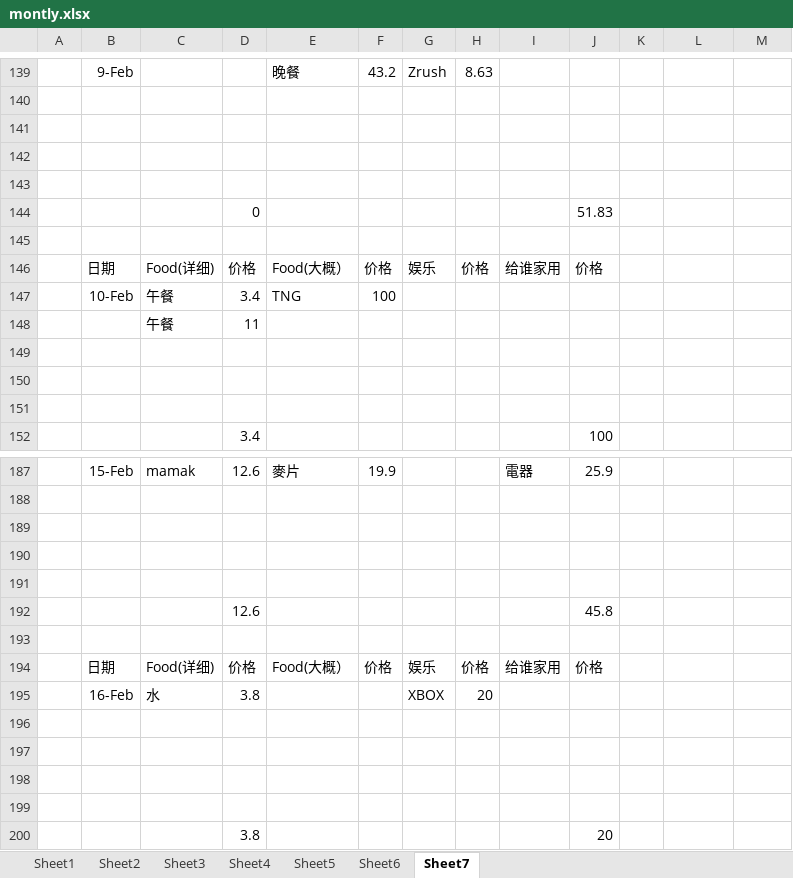
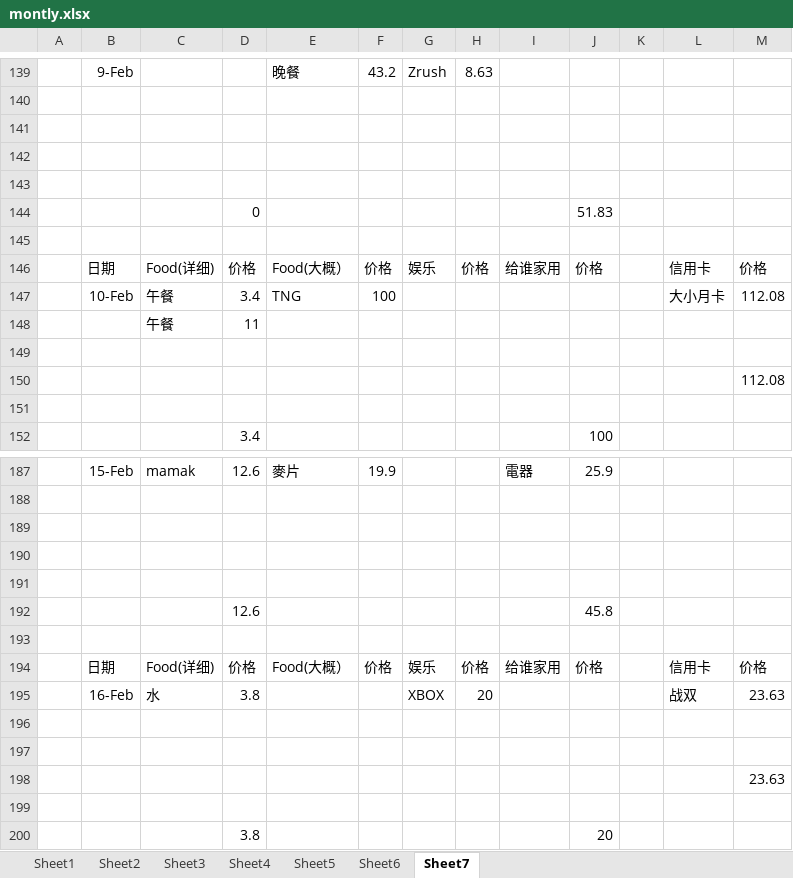
Before and after one commit to KarsengYapPrivate/NoteBook, an Excel workbook: montly.xlsx, sheet Sheet7, drawn as a sheet; only a part is shown, gaps mark what is left out; values as stored, in another font and other column widths than the file's, no borders; the diff covers the shown part only; the diff names each change by its address in the sheet, - before the commit and + after, or states it on an @@ line.

```diff
--- a/montly.xlsx (sheet Sheet7)
+++ b/montly.xlsx (sheet Sheet7)
-L146: (empty)
+L146: 信用卡
-M146: (empty)
+M146: 价格
-L147: (empty)
+L147: 大小月卡
-M147: (empty)
+M147: 112.08
-M150: (empty)
+M150: 112.08
-L194: (empty)
+L194: 信用卡
-M194: (empty)
+M194: 价格
-L195: (empty)
+L195: 战双
-M195: (empty)
+M195: 23.63
-M198: (empty)
+M198: 23.63
```
Also changed, not shown: 33 added rows, 1 removed row and 9 edited cells elsewhere in this sheet.
